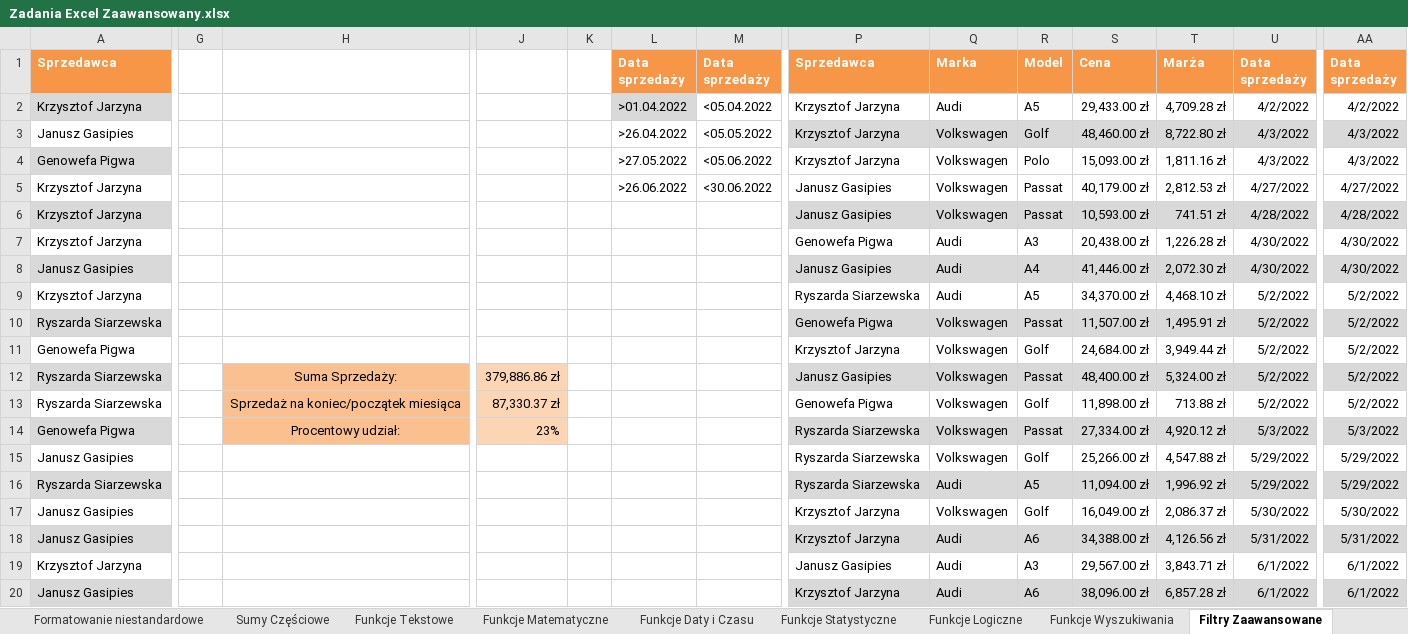
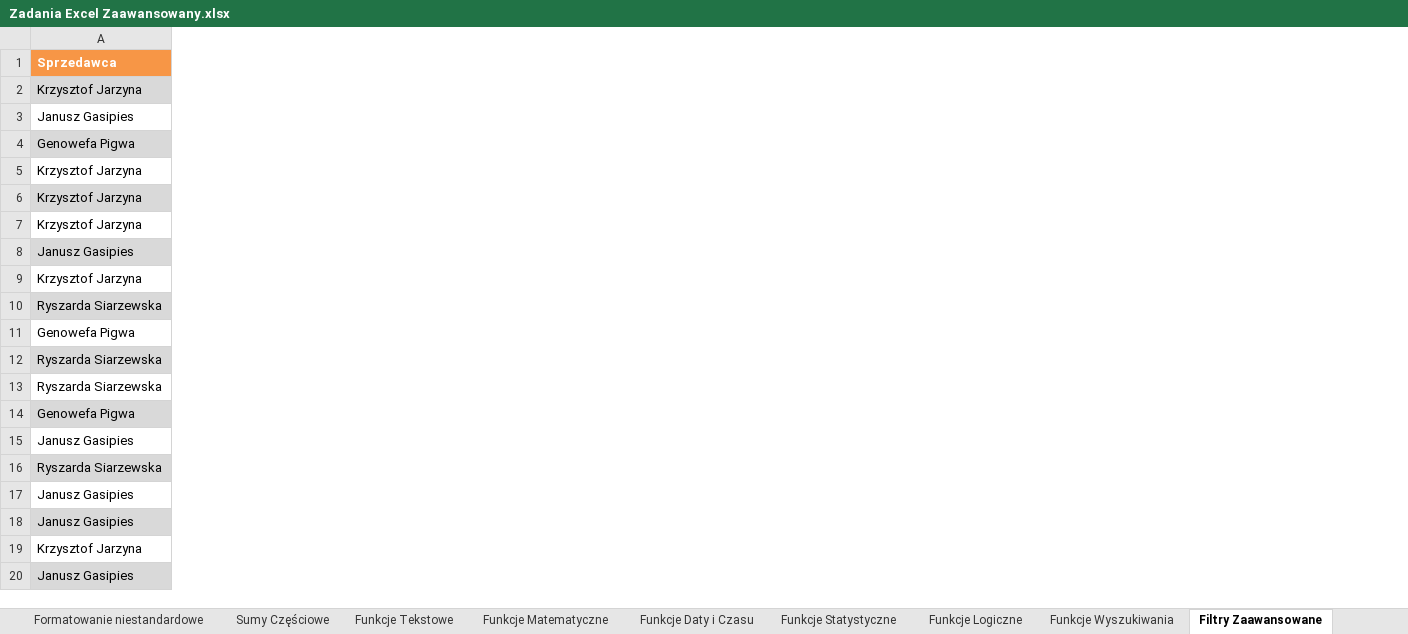
Before and after one commit to tomaszjusko/Zadania_Dodatkowe_excel_zaaw, an Excel workbook: Zadania Excel Zaawansowany.xlsx, sheet Filtry Zaawansowane, drawn as a sheet; only a part is shown, gaps mark what is left out; values as stored, in another font and other column widths than the file's, no borders; charts and pictures not drawn; removed rows and columns are numbered as before the commit, all else as after; the diff covers the shown part only; the diff names each change by its address in the sheet, - before the commit and + after, or states it on an @@ line.

```diff
--- a/Zadania Excel Zaawansowany.xlsx (sheet Filtry Zaawansowane)
+++ b/Zadania Excel Zaawansowany.xlsx (sheet Filtry Zaawansowane)
-column G, empty
-column H, rows 12-14: Suma Sprzedaży: | Sprzedaż na koniec/początek miesiąca | Procentowy udział:
-column J, rows 12-14: 379,886.86 zł | 87,330.37 zł | 23%
-column K, empty
-column L (Data sprzedaży), rows 2-5: >01.04.2022 | >26.04.2022 | >27.05.2022 | >26.06.2022
-column M (Data sprzedaży), rows 2-5: <05.04.2022 | <05.05.2022 | <05.06.2022 | <30.06.2022
-column P (Sprzedawca), rows 2-20: Krzysztof Jarzyna | Krzysztof Jarzyna | Krzysztof Jarzyna | Janusz Gasipies | Janusz Gasipies | Genowefa Pigwa | Janusz Gasipies | Ryszarda Siarzewska | Genowefa Pigwa | Krzysztof Jarzyna | Janusz Gasipies | Genowefa Pigwa | Ryszarda Siarzewska | Ryszarda Siarzewska | Ryszarda Siarzewska | Krzysztof Jarzyna | Krzysztof Jarzyna | Janusz Gasipies | Krzysztof Jarzyna
-column Q (Marka), rows 2-20: Audi | Volkswagen | Volkswagen | Volkswagen | Volkswagen | Audi | Audi | Audi | Volkswagen | Volkswagen | Volkswagen | Volkswagen | Volkswagen | Volkswagen | Audi | Volkswagen | Audi | Audi | Audi
-column R (Model), rows 2-20: A5 | Golf | Polo | Passat | Passat | A3 | A4 | A5 | Passat | Golf | Passat | Golf | Passat | Golf | A5 | Golf | A6 | A3 | A6
-column S (Cena), rows 2-20: 29,433.00 zł | 48,460.00 zł | 15,093.00 zł | 40,179.00 zł | 10,593.00 zł | 20,438.00 zł | 41,446.00 zł | 34,370.00 zł | 11,507.00 zł | 24,684.00 zł | 48,400.00 zł | 11,898.00 zł | 27,334.00 zł | 25,266.00 zł | 11,094.00 zł | 16,049.00 zł | 34,388.00 zł | 29,567.00 zł | 38,096.00 zł
-column T (Marża), rows 2-20: 4,709.28 zł | 8,722.80 zł | 1,811.16 zł | 2,812.53 zł | 741.51 zł | 1,226.28 zł | 2,072.30 zł | 4,468.10 zł | 1,495.91 zł | 3,949.44 zł | 5,324.00 zł | 713.88 zł | 4,920.12 zł | 4,547.88 zł | 1,996.92 zł | 2,086.37 zł | 4,126.56 zł | 3,843.71 zł | 6,857.28 zł
-column U (Data sprzedaży), rows 2-20: 4/2/2022 | 4/3/2022 | 4/3/2022 | 4/27/2022 | 4/28/2022 | 4/30/2022 | 4/30/2022 | 5/2/2022 | 5/2/2022 | 5/2/2022 | 5/2/2022 | 5/2/2022 | 5/3/2022 | 5/29/2022 | 5/29/2022 | 5/30/2022 | 5/31/2022 | 6/1/2022 | 6/1/2022
-column AA (Data sprzedaży), rows 2-20: 4/2/2022 | 4/3/2022 | 4/3/2022 | 4/27/2022 | 4/28/2022 | 4/30/2022 | 4/30/2022 | 5/2/2022 | 5/2/2022 | 5/2/2022 | 5/2/2022 | 5/2/2022 | 5/3/2022 | 5/29/2022 | 5/29/2022 | 5/30/2022 | 5/31/2022 | 6/1/2022 | 6/1/2022
```
Also changed, not shown: 1 added column, 8 removed columns and cell formats elsewhere in this sheet, sheet Sumy Częściowe, sheet Funkcje Tekstowe, sheet Funkcje Logiczne, sheet Funkcje Wyszukiwania, sheet Formuły Tablicowe, sheet Funkcje Statystyczne, 5 more sheets, other sheet tabs, charts or pictures.
